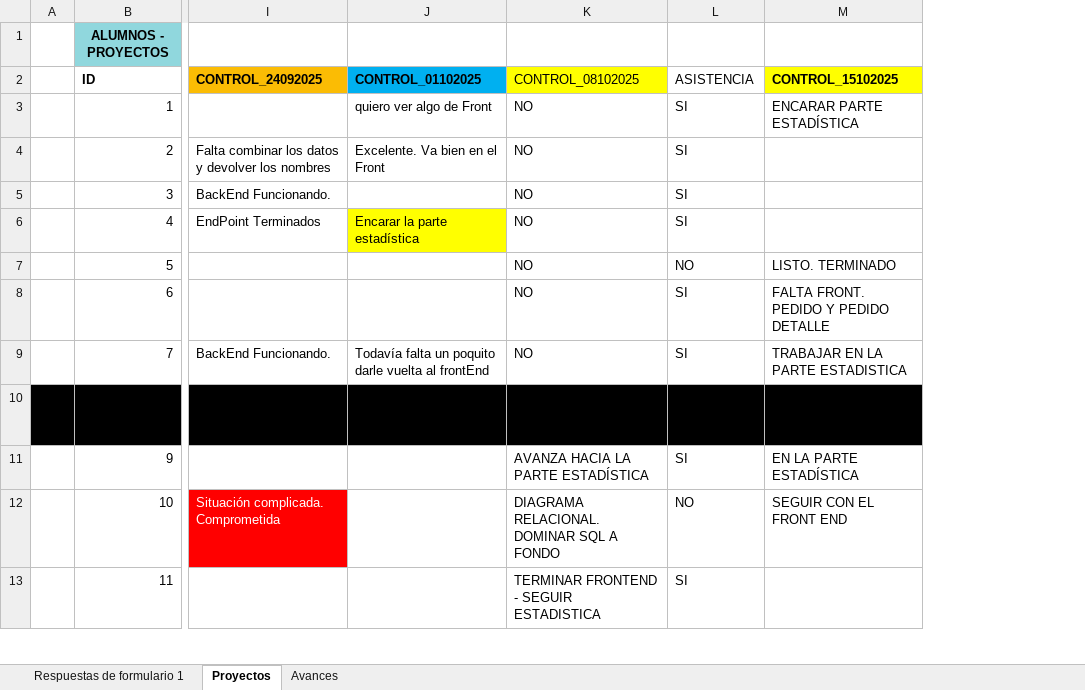
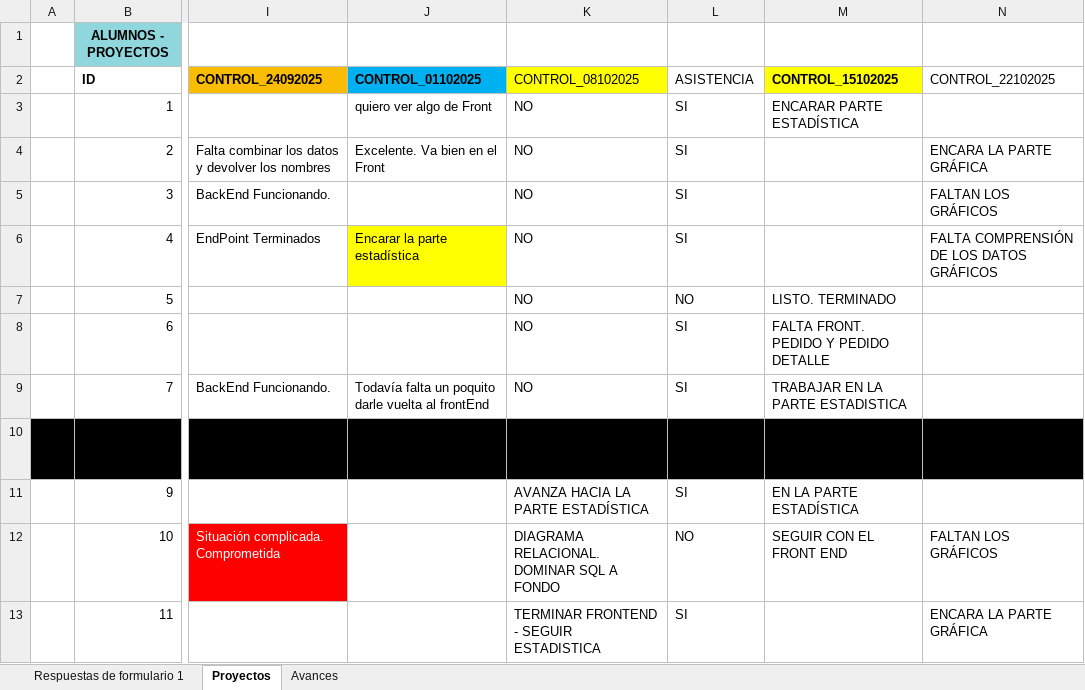
Before and after one commit to ingdmaldonado/Modulo02_JavaScript, an Excel workbook: Capitulo999_INSTITUTO/Taller2_2025/Proyecto2doCuatrimestreTaller2/Proyectos_Taller2_Anio2025.xlsx, sheet Proyectos, drawn as a sheet; only a part is shown, gaps mark what is left out; values as stored, in another font and other column widths than the file's, no borders; the diff names each change by its address in the sheet, - before the commit and + after, or states it on an @@ line.

Commit message:
cambios en casa

```diff
--- a/Capitulo999_INSTITUTO/Taller2_2025/Proyecto2doCuatrimestreTaller2/Proyectos_Taller2_Anio2025.xlsx (sheet Proyectos)
+++ b/Capitulo999_INSTITUTO/Taller2_2025/Proyecto2doCuatrimestreTaller2/Proyectos_Taller2_Anio2025.xlsx (sheet Proyectos)
+column N (CONTROL_22102025), rows 4-13: ENCARA LA PARTE GRÁFICA | FALTAN LOS GRÁFICOS | FALTA COMPRENSIÓN DE LOS DATOS GRÁFICOS |  |  |  |  |  | FALTAN LOS GRÁFICOS | ENCARA LA PARTE GRÁFICA
```
